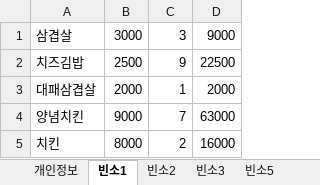
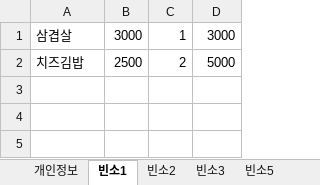
Before and after one commit to bladnoch/KY_Project2.0, an Excel workbook: xl/personal.xlsx, sheet 빈소1, drawn as a sheet; values as stored, in another font and other column widths than the file's, no borders; the diff names each change by its address in the sheet, - before the commit and + after, or states it on an @@ line.

```diff
--- a/xl/personal.xlsx (sheet 빈소1)
+++ b/xl/personal.xlsx (sheet 빈소1)
-C1: 3
+C1: 1
-D1: 9000
+D1: 3000
-C2: 9
+C2: 2
-D2: 22500
+D2: 5000
-row 3: 대패삼겹살 | 2000 | 1 | 2000
-row 4: 양념치킨 | 9000 | 7 | 63000
-row 5: 치킨 | 8000 | 2 | 16000
```
Also changed, not shown: hidden cells, xl/test.xlsx.
